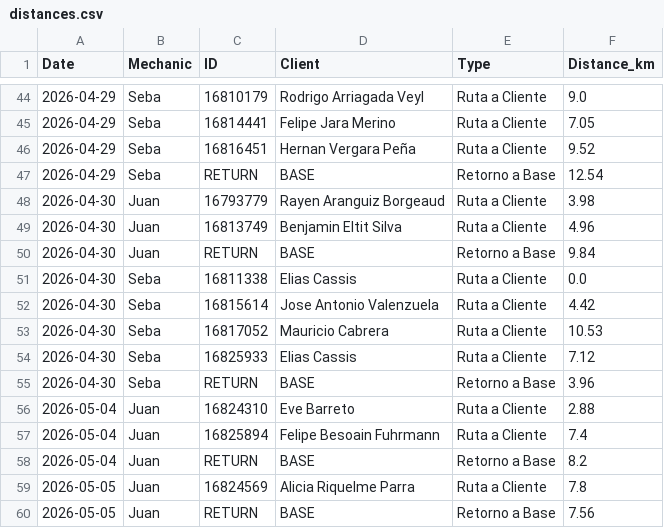
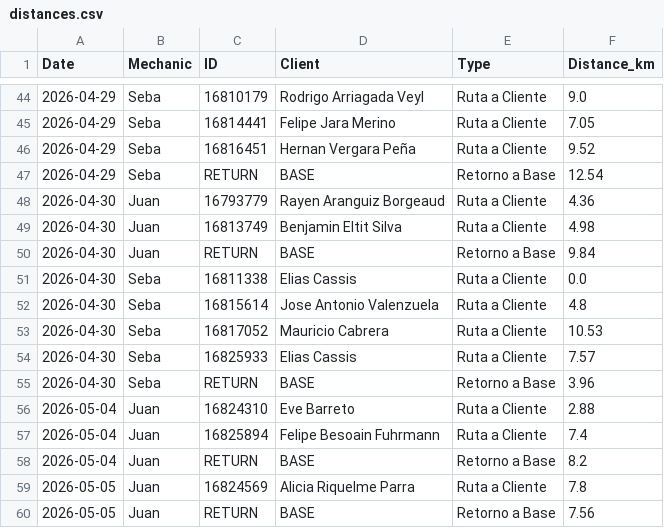
Before and after one commit to worldofvitox/mapa-diario, a CSV file: distances.csv, drawn as a sheet; only a part is shown, gaps mark what is left out.

```diff
--- a/distances.csv
+++ b/distances.csv
@@ -47,9 +47,9 @@ Date,Mechanic,ID,Client,Type,Distance_km
 2026-04-29,Seba,RETURN,BASE,Retorno a Base,12.54
-2026-04-30,Juan,16793779,Rayen Aranguiz Borgeaud,Ruta a Cliente,3.98
-2026-04-30,Juan,16813749,Benjamin Eltit Silva,Ruta a Cliente,4.96
+2026-04-30,Juan,16793779,Rayen Aranguiz Borgeaud,Ruta a Cliente,4.36
+2026-04-30,Juan,16813749,Benjamin Eltit Silva,Ruta a Cliente,4.98
 2026-04-30,Juan,RETURN,BASE,Retorno a Base,9.84
 2026-04-30,Seba,16811338,Elias Cassis,Ruta a Cliente,0.0
-2026-04-30,Seba,16815614,Jose Antonio Valenzuela,Ruta a Cliente,4.42
+2026-04-30,Seba,16815614,Jose Antonio Valenzuela,Ruta a Cliente,4.8
 2026-04-30,Seba,16817052,Mauricio Cabrera,Ruta a Cliente,10.53
-2026-04-30,Seba,16825933,Elias Cassis,Ruta a Cliente,7.12
+2026-04-30,Seba,16825933,Elias Cassis,Ruta a Cliente,7.57
 2026-04-30,Seba,RETURN,BASE,Retorno a Base,3.96
```
Also changed, not shown: 8 other files.
